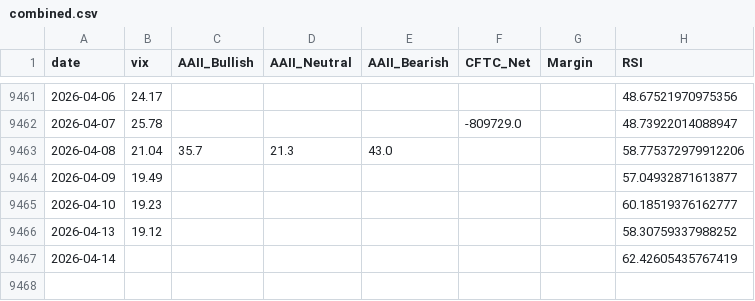
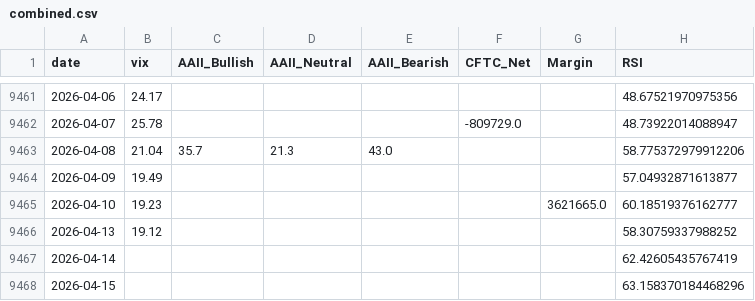
Before and after one commit to yasunogithub/market-reminder, a CSV file: data/combined.csv, drawn as a sheet; only a part is shown, gaps mark what is left out.

```diff
--- a/data/combined.csv
+++ b/data/combined.csv
@@ -9464,4 +9464,5 @@
 2026-04-09,19.49,,,,,,57.04932871613877
-2026-04-10,19.23,,,,,,60.18519376162777
+2026-04-10,19.23,,,,,3621665.0,60.18519376162777
 2026-04-13,19.12,,,,,,58.30759337988252
 2026-04-14,,,,,,,62.42605435767419
+2026-04-15,,,,,,,63.158370184468296
```
Also changed, not shown: data/NIKKEI_OFFICIAL_rsi.csv, data/margin_jpx.csv, 3 other files.
